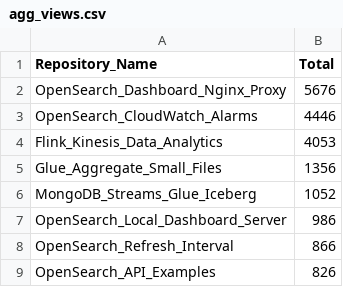
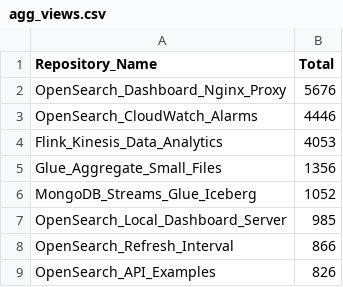
Before and after one commit to ev2900/GitHub_Insigths_History, a CSV file: Metric_Collection/Aggregated_Metric_Data/agg_views.csv, drawn as a sheet; only a part is shown.

```diff
--- a/Metric_Collection/Aggregated_Metric_Data/agg_views.csv
+++ b/Metric_Collection/Aggregated_Metric_Data/agg_views.csv
@@ -6,3 +6,3 @@ Glue_Aggregate_Small_Files,1356
 MongoDB_Streams_Glue_Iceberg,1052
-OpenSearch_Local_Dashboard_Server,986
+OpenSearch_Local_Dashboard_Server,985
 OpenSearch_Refresh_Interval,866
```
Also changed, not shown: Metric_Collection/Aggregated_Metric_Data/agg_unique_visits.csv, Metric_Collection/Metric_Data/unique_visits.csv, 2 other files.
